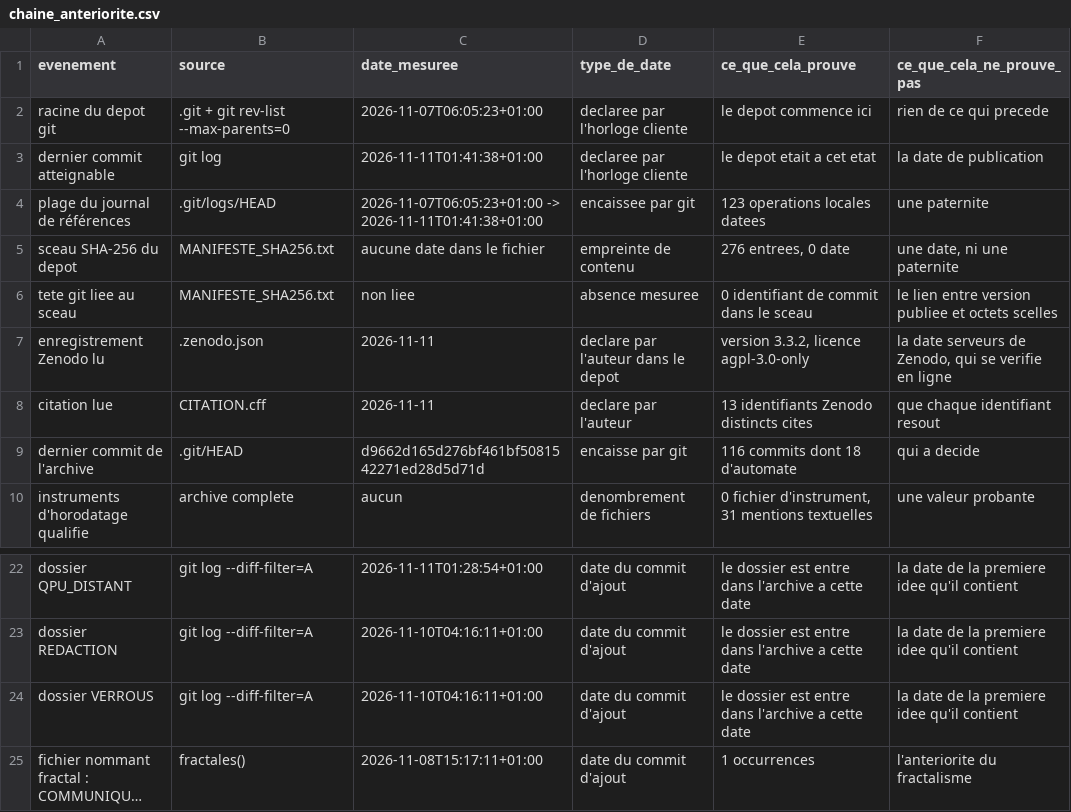
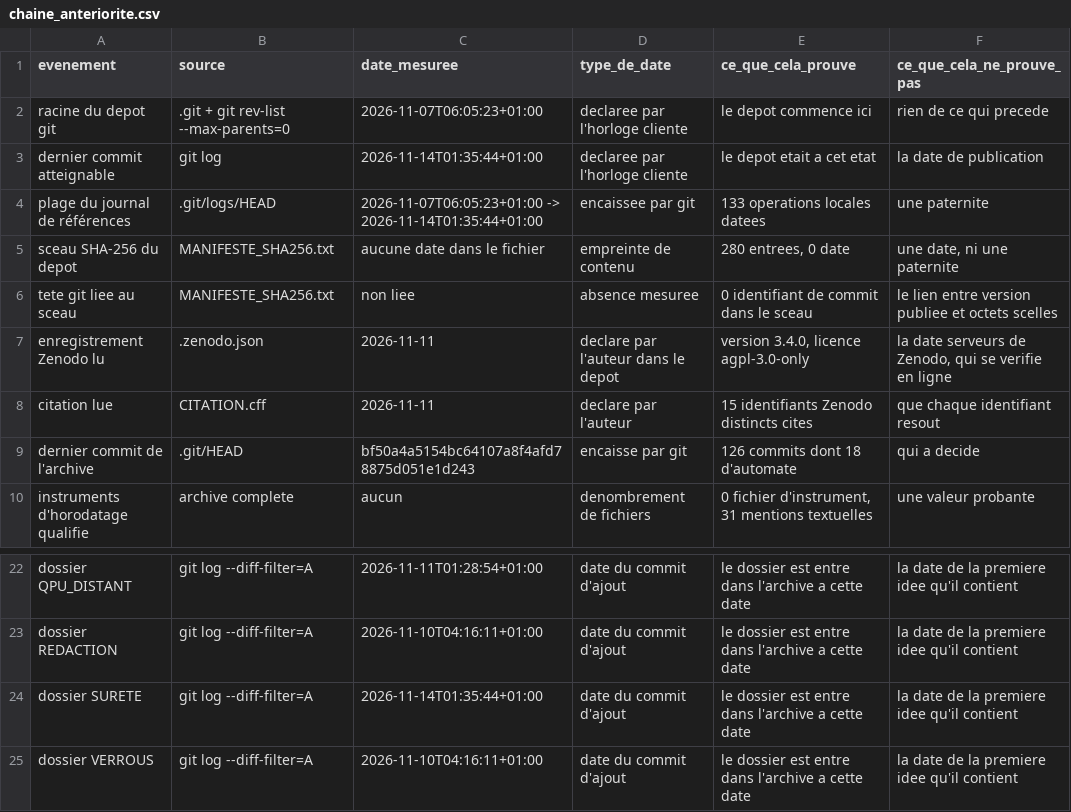
Before and after one commit to IMAM8MAHDI/AL-MIZAN-Quantum-Emulator, a CSV file: DECLARATION/artefacts/chaine_anteriorite.csv, drawn as a sheet; only a part is shown, gaps mark what is left out; the shorter side is filled out with more unchanged rows; long unchanged cells end in ….

Commit message:
Met les fiches a 232 equations, 15 modules et 700 tests
SURETE entre au registre : 13 dossiers, 232 equations, 232 controles, 15 modules CONFORME a l'audit --tous --rigide (code 0, mesure du 2026-11-14). Decompte rejoue : 612 tests de dossiers + 88 hors dossiers = 700 dans un clone, 693 dans la seule archive ZIP ou 7 relectures d'histoire git s'ignorent. Les artefacts de DECLARATION sont re-ecrits sur le sceau a 280 entrees : 126 commits, 108 humains contre 18 d'automate, 0 date au sceau, 0 equation hors sceau.

```diff
--- a/DECLARATION/artefacts/chaine_anteriorite.csv
+++ b/DECLARATION/artefacts/chaine_anteriorite.csv
@@ -2,9 +2,9 @@
 racine du depot git;.git + git rev-list --max-parents=0;2026-11-07T06:05:23+01:00;declaree par l'horloge cliente;le depot commence ici;rien de ce qui precede
-dernier commit atteignable;git log;2026-11-11T01:41:38+01:00;declaree par l'horloge cliente;le depot etait a cet etat;la date de publication
-plage du journal de références;.git/logs/HEAD;2026-11-07T06:05:23+01:00 -> 2026-11-11T01:41:38+01:00;encaissee par git;123 operations locales datees;une paternite
-sceau SHA-256 du depot;MANIFESTE_SHA256.txt;aucune date dans le fichier;empreinte de contenu;276 entrees, 0 date;une date, ni une paternite
+dernier commit atteignable;git log;2026-11-14T01:35:44+01:00;declaree par l'horloge cliente;le depot etait a cet etat;la date de publication
+plage du journal de références;.git/logs/HEAD;2026-11-07T06:05:23+01:00 -> 2026-11-14T01:35:44+01:00;encaissee par git;133 operations locales datees;une paternite
+sceau SHA-256 du depot;MANIFESTE_SHA256.txt;aucune date dans le fichier;empreinte de contenu;280 entrees, 0 date;une date, ni une paternite
 tete git liee au sceau;MANIFESTE_SHA256.txt;non liee;absence mesuree;0 identifiant de commit dans le sceau;le lien entre version publiee et octets scelles
-enregistrement Zenodo lu;.zenodo.json;2026-11-11;declare par l'auteur dans le depot;version 3.3.2, licence agpl-3.0-only;la date serveurs de Zenodo, qui se verifie en ligne
-citation lue;CITATION.cff;2026-11-11;declare par l'auteur;13 identifiants Zenodo distincts cites;que chaque identifiant resout
-dernier commit de l'archive;.git/HEAD;d9662d165d276bf461bf5081542271ed28d5d71d;encaisse par git;116 commits dont 18 d'automate;qui a decide
+enregistrement Zenodo lu;.zenodo.json;2026-11-11;declare par l'auteur dans le depot;version 3.4.0, licence agpl-3.0-only;la date serveurs de Zenodo, qui se verifie en ligne
+citation lue;CITATION.cff;2026-11-11;declare par l'auteur;15 identifiants Zenodo distincts cites;que chaque identifiant resout
+dernier commit de l'archive;.git/HEAD;bf50a4a5154bc64107a8f4afd78875d051e1d243;encaisse par git;126 commits dont 18 d'automate;qui a decide
 instruments d'horodatage qualifie;archive complete;aucun;denombrement de fichiers;0 fichier d'instrument, 31 mentions textuelles;une valeur probante
@@ -23,2 +23,3 @@ dossier QPU_DISTANT;git log --diff-filter=A;2026-11-11T01:28:54+01:00;date du co
 dossier REDACTION;git log --diff-filter=A;2026-11-10T04:16:11+01:00;date du commit d'ajout;le dossier est entre dans l'archive a cette date;la date de la premiere idee qu'il contient
+dossier SURETE;git log --diff-filter=A;2026-11-14T01:35:44+01:00;date du commit d'ajout;le dossier est entre dans l'archive a cette date;la date de la premiere idee qu'il contient
 dossier VERROUS;git log --diff-filter=A;2026-11-10T04:16:11+01:00;date du commit d'ajout;le dossier est entre dans l'archive a cette date;la date de la premiere idee qu'il contient
```
Also changed, not shown: 10 other files.
